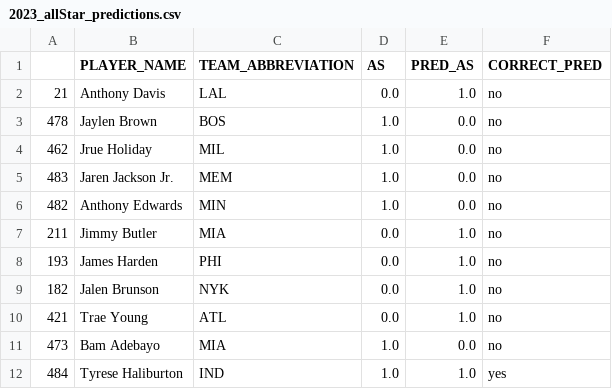
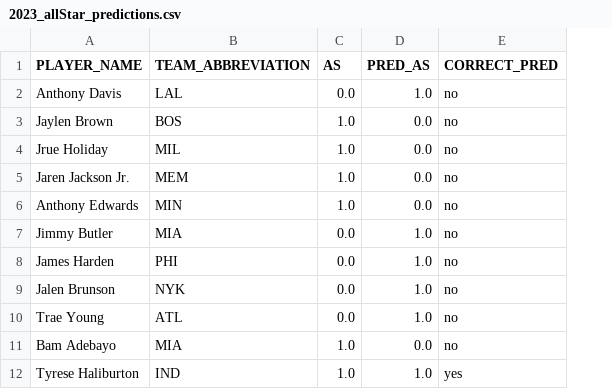
Before and after one commit to hln33/NBA-Allstar-Classifier, a CSV file: final_data/2023_allStar_predictions.csv, drawn as a sheet; only a part is shown; the diff names each change by its address in the sheet, - before the commit and + after, or states it on an @@ line.

```diff
--- a/final_data/2023_allStar_predictions.csv
+++ b/final_data/2023_allStar_predictions.csv
-column A, rows 2-12: 21 | 478 | 462 | 483 | 482 | 211 | 193 | 182 | 421 | 473 | 484
```
Also changed, not shown: 1 other file.
